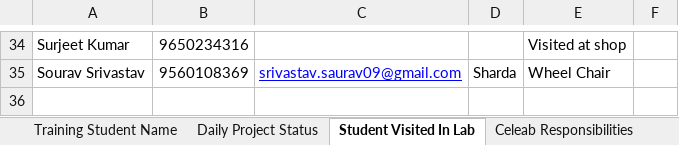
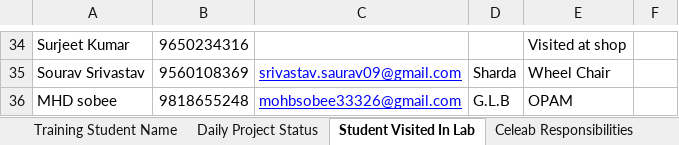
Before and after one commit to infocelab/embedded-projects, an Excel workbook: documents/training/daily_status.xlsx, sheet Student Visited In Lab, drawn as a sheet; only a part is shown, gaps mark what is left out; values as stored, in another font and other column widths than the file's, no borders; the diff names each change by its address in the sheet, - before the commit and + after, or states it on an @@ line.

```diff
--- a/documents/training/daily_status.xlsx (sheet Student Visited In Lab)
+++ b/documents/training/daily_status.xlsx (sheet Student Visited In Lab)
+row 36: MHD sobee | 9818655248 | mohbsobee33326@gmail.com | G.L.B | OPAM
```
Also changed, not shown: sheet Balance, sheet Purchase, sheet Major Projects Undergoing, other sheet tabs.
